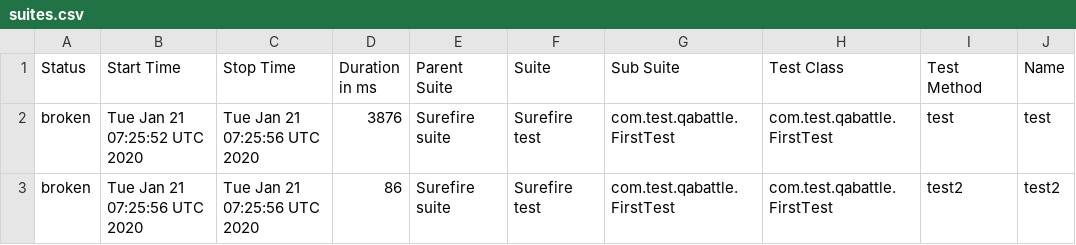
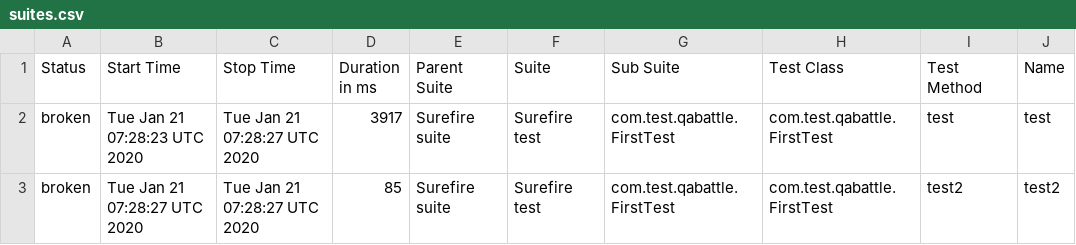
Before and after one commit to DenisKozachok/qabattle-selenide, a CSV file: data/suites.csv, drawn as a sheet; only a part is shown; the diff names each change by its address in the sheet, - before the commit and + after, or states it on an @@ line.

```diff
--- a/data/suites.csv
+++ b/data/suites.csv
-B2 (Start Time): Tue Jan 21 07:25:52 UTC 2020
+B2 (Start Time): Tue Jan 21 07:28:23 UTC 2020
-C2:C3 (Stop Time): Tue Jan 21 07:25:56 UTC 2020
+C2:C3 (Stop Time): Tue Jan 21 07:28:27 UTC 2020
-D2 (Duration in ms): 3876
+D2 (Duration in ms): 3917
-B3 (Start Time): Tue Jan 21 07:25:56 UTC 2020
+B3 (Start Time): Tue Jan 21 07:28:27 UTC 2020
-D3 (Duration in ms): 86
+D3 (Duration in ms): 85
```
Also changed, not shown: 24 other files.
